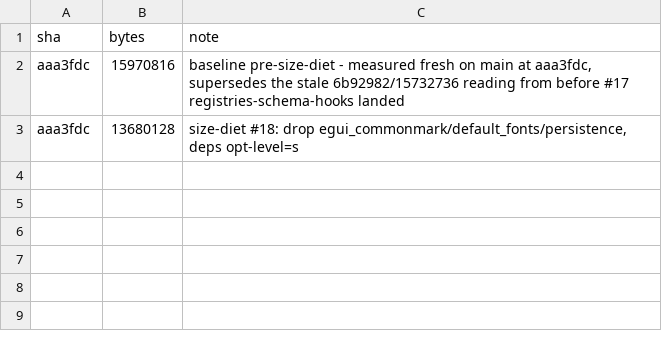
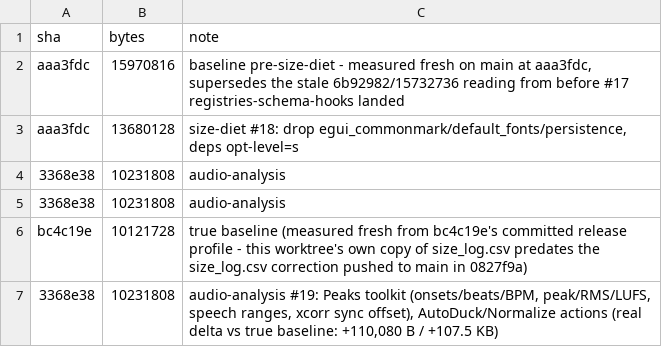
Before and after one commit to KashTheKing/simple-editor, a CSV file: size_log.csv, drawn as a sheet.

```diff
--- a/size_log.csv
+++ b/size_log.csv
@@ -3 +3,5 @@ aaa3fdc,15970816,"baseline pre-size-diet - measured fresh on main at aaa3fdc, su
 aaa3fdc,13680128,"size-diet #18: drop egui_commonmark/default_fonts/persistence, deps opt-level=s"
+3368e38,10231808,audio-analysis
+3368e38,10231808,audio-analysis
+bc4c19e,10121728,"true baseline (measured fresh from bc4c19e's committed release profile - this worktree's own copy of size_log.csv predates the size_log.csv correction pushed to main in 0827f9a)"
+3368e38,10231808,"audio-analysis #19: Peaks toolkit (onsets/beats/BPM, peak/RMS/LUFS, speech ranges, xcorr sync offset), AutoDuck/Normalize actions (real delta vs true baseline: +110,080 B / +107.5 KB)"
```
Also changed, not shown: 10 other files.
